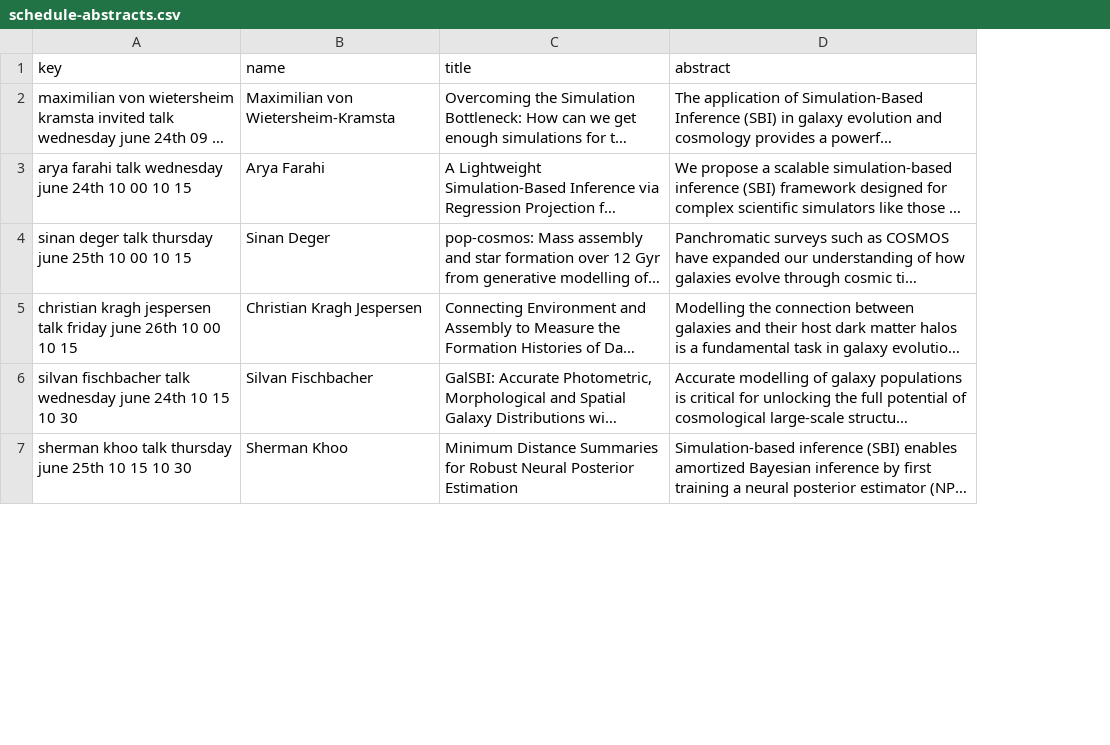
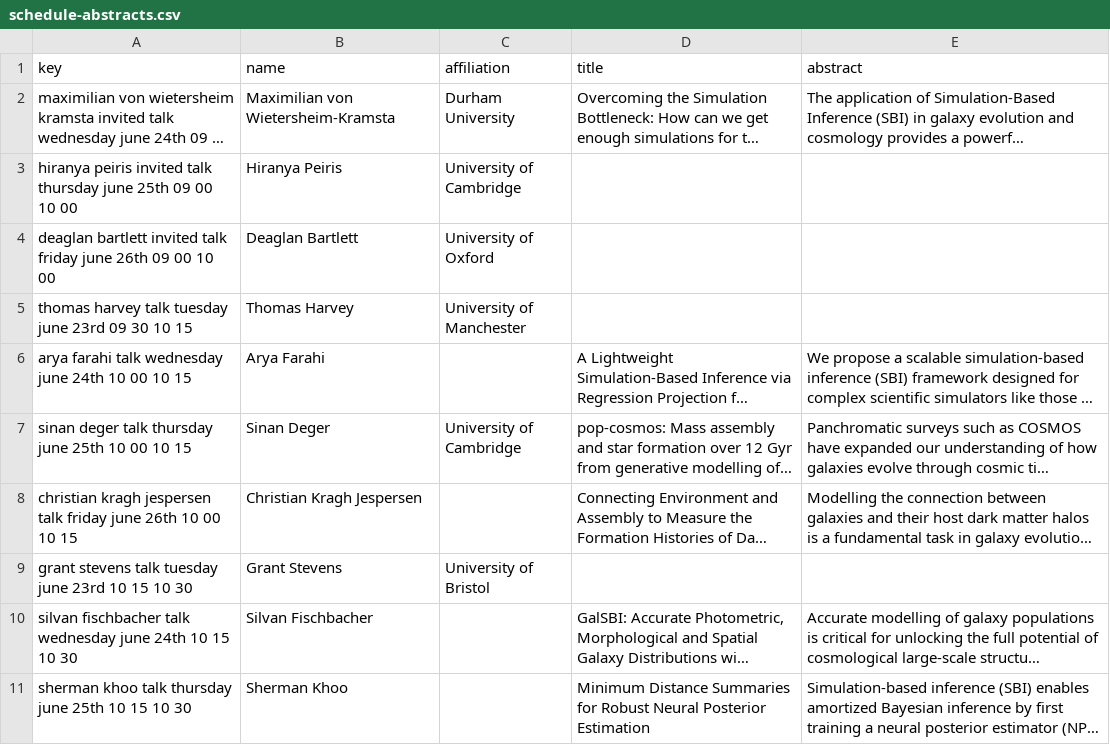
Before and after one commit to sbi-galev/2026, a CSV file: assets/schedule-abstracts.csv, drawn as a sheet; only a part is shown; long unchanged cells end in …; addresses are those after the commit; the diff covers the shown part only; the diff names each change by its address in the sheet, - before the commit and + after, or states it on an @@ line.

Commit message:
add affiliations

```diff
--- a/assets/schedule-abstracts.csv
+++ b/assets/schedule-abstracts.csv
+column C (affiliation), row 2: Durham University; row 7: University of Cambridge
+row 3: hiranya peiris invited talk thursday june 25th 09 00 10 00 | Hiranya Peiris | University of Cambridge
+row 4: deaglan bartlett invited talk friday june 26th 09 00 10 00 | Deaglan Bartlett | University of Oxford
+row 5: thomas harvey talk tuesday june 23rd 09 30 10 15 | Thomas Harvey | University of Manchester
+row 9: grant stevens talk tuesday june 23rd 10 15 10 30 | Grant Stevens | University of Bristol
```
Also changed, not shown: 12 added rows elsewhere in this file, 2 other files.
